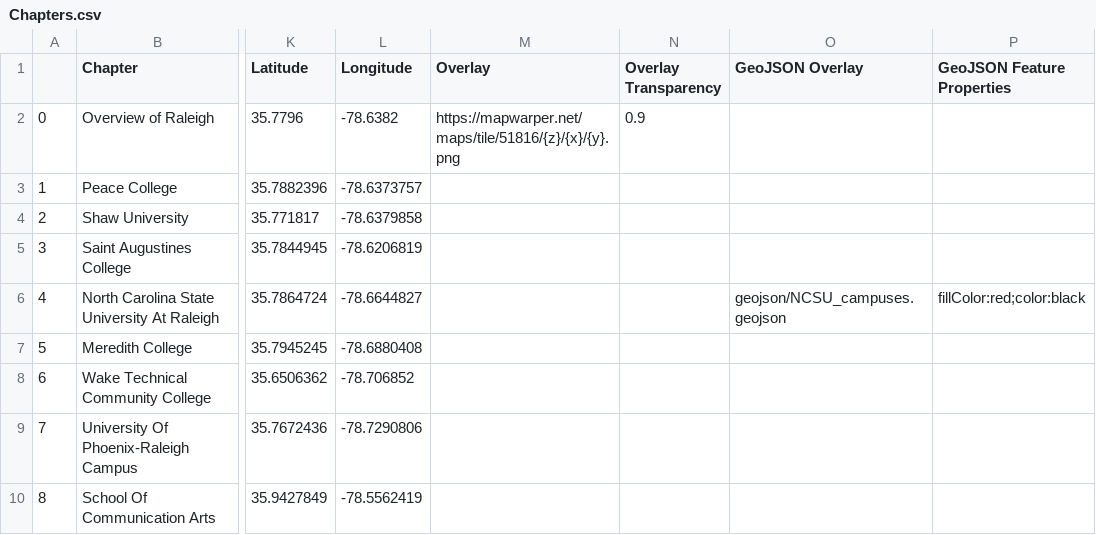
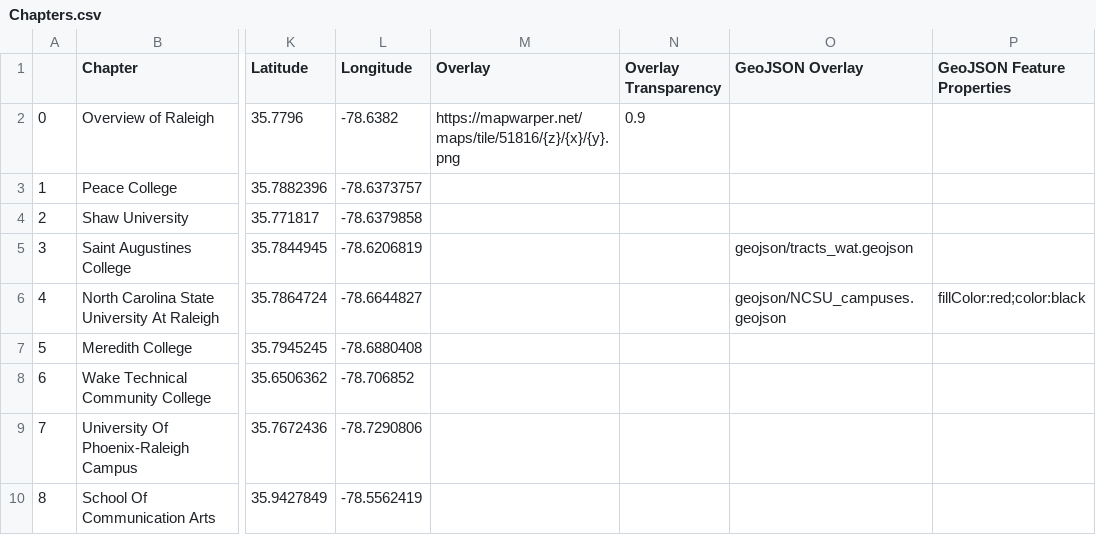
Before and after one commit to EvarikaArkana/GIS495-final-project-2025, a CSV file: csv/Chapters.csv, drawn as a sheet; only a part is shown, gaps mark what is left out; the diff names each change by its address in the sheet, - before the commit and + after, or states it on an @@ line.

Commit message:
more changes, forgot the geojson

```diff
--- a/csv/Chapters.csv
+++ b/csv/Chapters.csv
-O5 (GeoJSON Overlay): (empty)
+O5 (GeoJSON Overlay): geojson/tracts_wat.geojson
```
Also changed, not shown: 1 other file.
